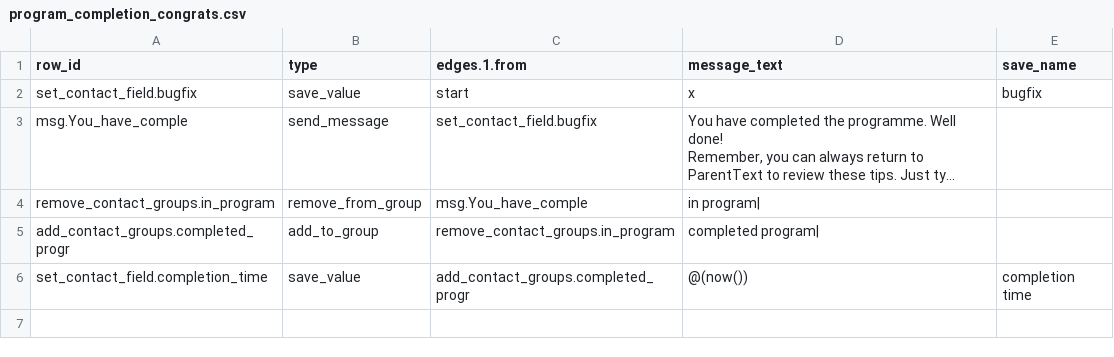
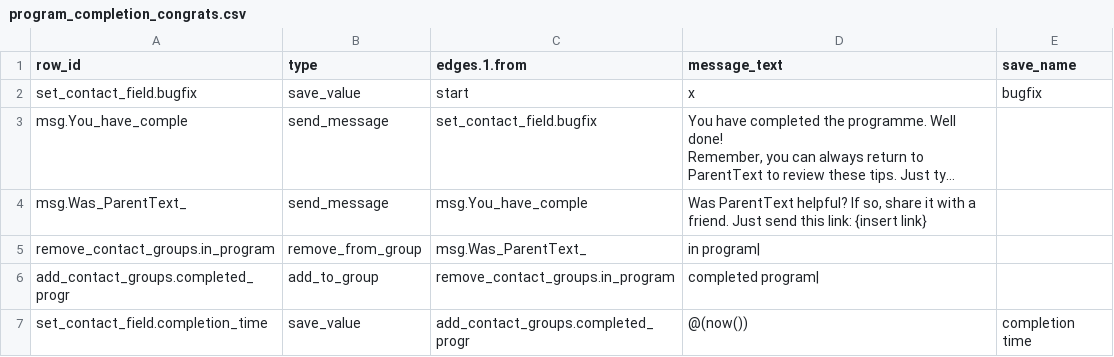
Before and after one commit to ParentingForLifelongHealth/parenttext-crisis-ukraine-georgia, a CSV file: output/diffable/program_completion_congrats.csv, drawn as a sheet; long unchanged cells end in …; addresses are those after the commit; the diff names each change by its address in the sheet, - before the commit and + after, or states it on an @@ line.

```diff
--- a/output/diffable/program_completion_congrats.csv
+++ b/output/diffable/program_completion_congrats.csv
+row 4: msg.Was_ParentText_ | send_message | msg.You_have_comple | Was ParentText helpful? If so, share it with a friend. Just send this link: {insert link}
-C5 (edges.1.from): msg.You_have_comple
+C5 (edges.1.from): msg.Was_ParentText_
```
Also changed, not shown: output/diffable/activity_offer - timed_programme.csv, output/diffable/menu - main.csv, 29 other files.
